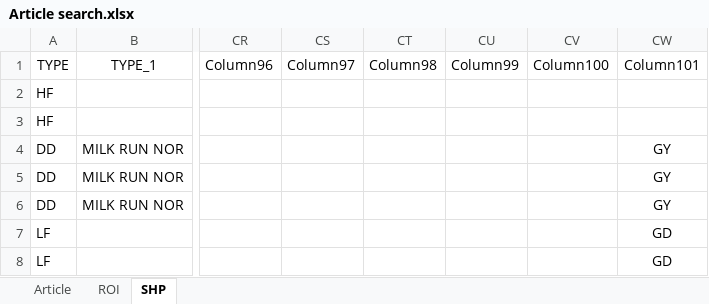
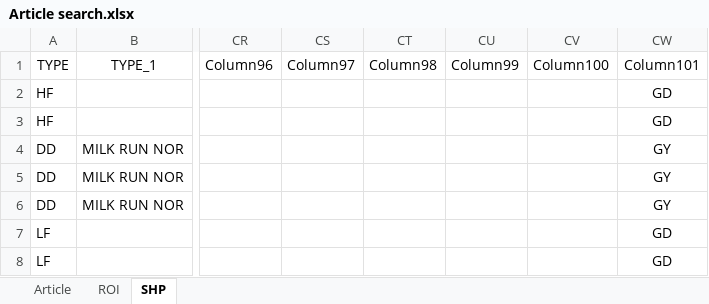
Before and after one commit to STO726/GOODS_Arrival, an Excel workbook: Article search.xlsx, sheet SHP, drawn as a sheet; only a part is shown, gaps mark what is left out; values as stored, in another font and other column widths than the file's, no borders; conditional formats and table styles not drawn; the diff names each change by its address in the sheet, - before the commit and + after, or states it on an @@ line.

Commit message:
Add files via upload

```diff
--- a/Article search.xlsx (sheet SHP)
+++ b/Article search.xlsx (sheet SHP)
-CW2:CW3 (Column101): (empty)
+CW2:CW3 (Column101): GD
```
Also changed, not shown: charts or pictures.
